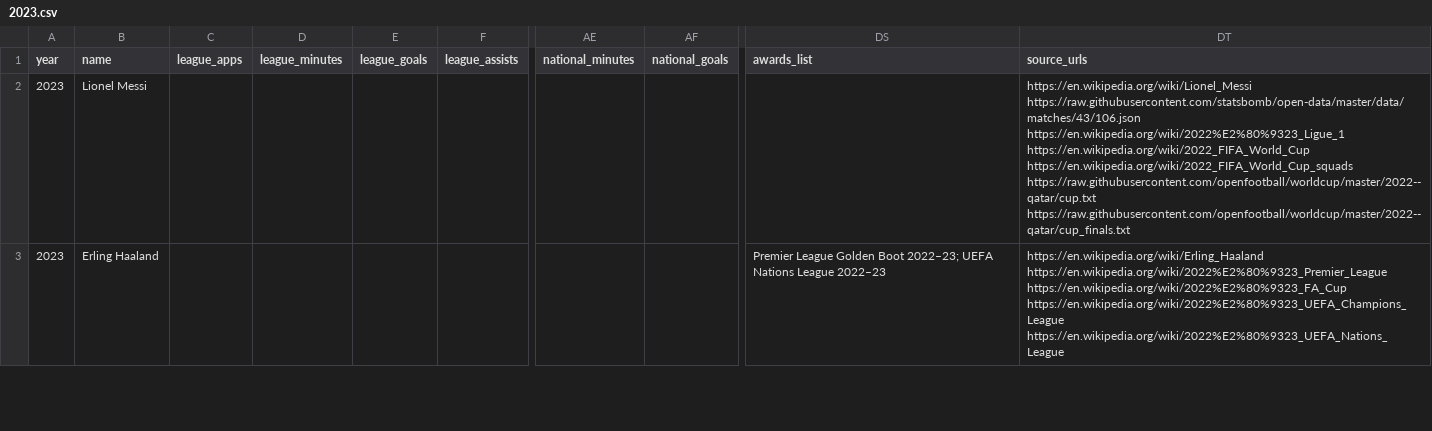
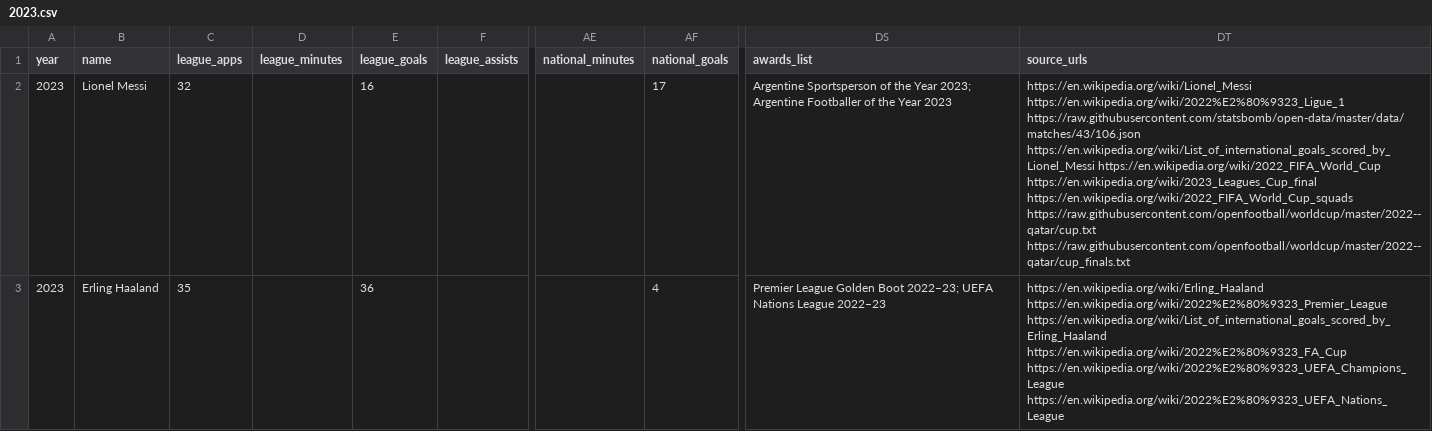
Before and after one commit to jonathanangsheng/Ballon_d-Or, a CSV file: data/features/2023.csv, drawn as a sheet; only a part is shown, gaps mark what is left out; the diff covers the shown part only; the diff names each change by its address in the sheet, - before the commit and + after, or states it on an @@ line.

```diff
--- a/data/features/2023.csv
+++ b/data/features/2023.csv
-C2 (league_apps): (empty)
+C2 (league_apps): 32
-E2 (league_goals): (empty)
+E2 (league_goals): 16
-AF2 (national_goals): (empty)
+AF2 (national_goals): 17
-DS2 (awards_list): (empty)
+DS2 (awards_list): Argentine Sportsperson of the Year 2023; Argentine Footballer of the Year 2023
-DT2 (source_urls): https://en.wikipedia.org/wiki/Lionel_Messi https://raw.githubusercontent.com/statsbomb/open-data/master/data/matches/43/106.json https://en.wikipedia.org/wiki/2022%E2%80%9323_Ligue_1 https://en.wikipedia.org/wiki/2022_FIFA_World_Cup https://en.wikipedia.org/wiki/2022_FIFA_World_Cup_squads https://raw.githubusercontent.com/openfootball/worldcup/master/2022--qatar/cup.txt…
+DT2 (source_urls): https://en.wikipedia.org/wiki/Lionel_Messi https://en.wikipedia.org/wiki/2022%E2%80%9323_Ligue_1 https://raw.githubusercontent.com/statsbomb/open-data/master/data/matches/43/106.json https://en.wikipedia.org/wiki/List_of_international_goals_scored_by_Lionel_Messi https://en.wikipedia.org/wiki/2022_FIFA_World_Cup https://en.wikipedia.org/wiki/2023_Leagues_Cup_final https://en.wikipedia.org/wiki/2022_FIFA_World_Cup_squads https://raw.githubusercontent.com/openfootball/worldcup/master/2022--qatar/cup.txt…
-C3 (league_apps): (empty)
+C3 (league_apps): 35
-E3 (league_goals): (empty)
+E3 (league_goals): 36
-AF3 (national_goals): (empty)
+AF3 (national_goals): 4
-DT3 (source_urls): https://en.wikipedia.org/wiki/Erling_Haaland https://en.wikipedia.org/wiki/2022%E2%80%9323_Premier_League https://en.wikipedia.org/wiki/2022%E2%80%9323_FA_Cup https://en.wikipedia.org/wiki/2022%E2%80%9323_UEFA_Champions_League…
+DT3 (source_urls): https://en.wikipedia.org/wiki/Erling_Haaland https://en.wikipedia.org/wiki/2022%E2%80%9323_Premier_League https://en.wikipedia.org/wiki/List_of_international_goals_scored_by_Erling_Haaland https://en.wikipedia.org/wiki/2022%E2%80%9323_FA_Cup https://en.wikipedia.org/wiki/2022%E2%80%9323_UEFA_Champions_League…
```
Also changed, not shown: 157 edited cells elsewhere in this file, data/features/2018.csv, data/features/2019.csv, 39 other files.
